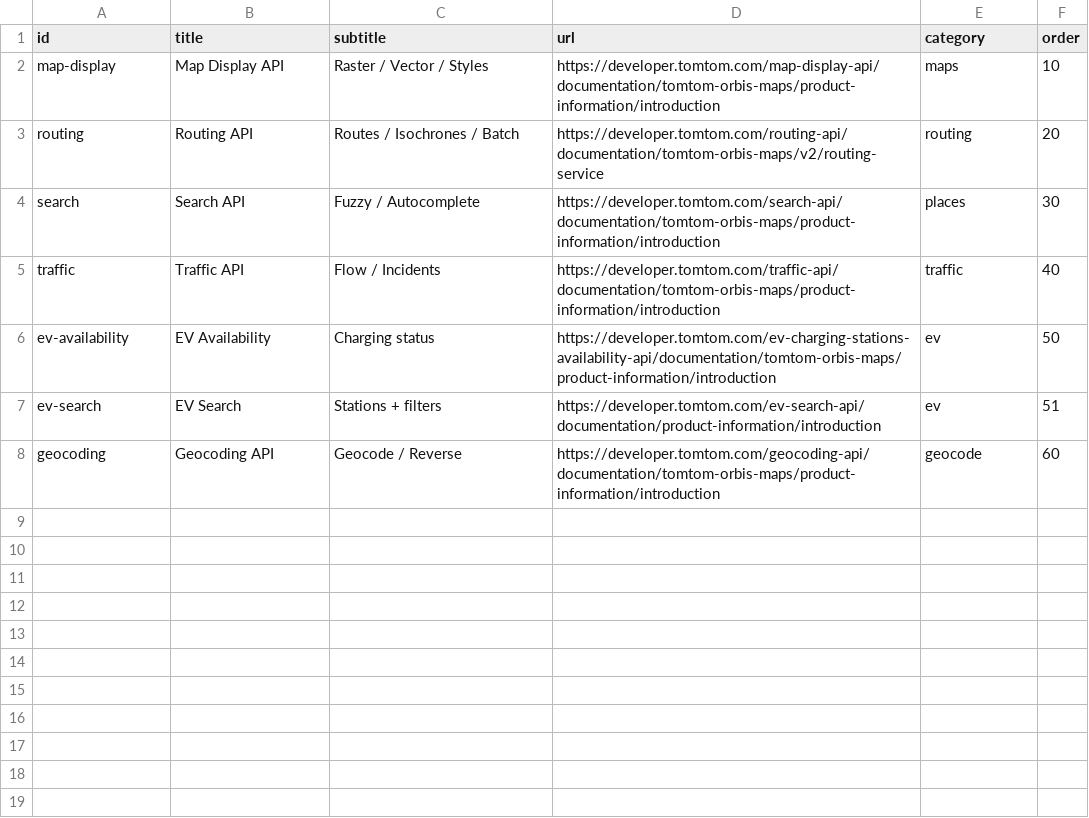
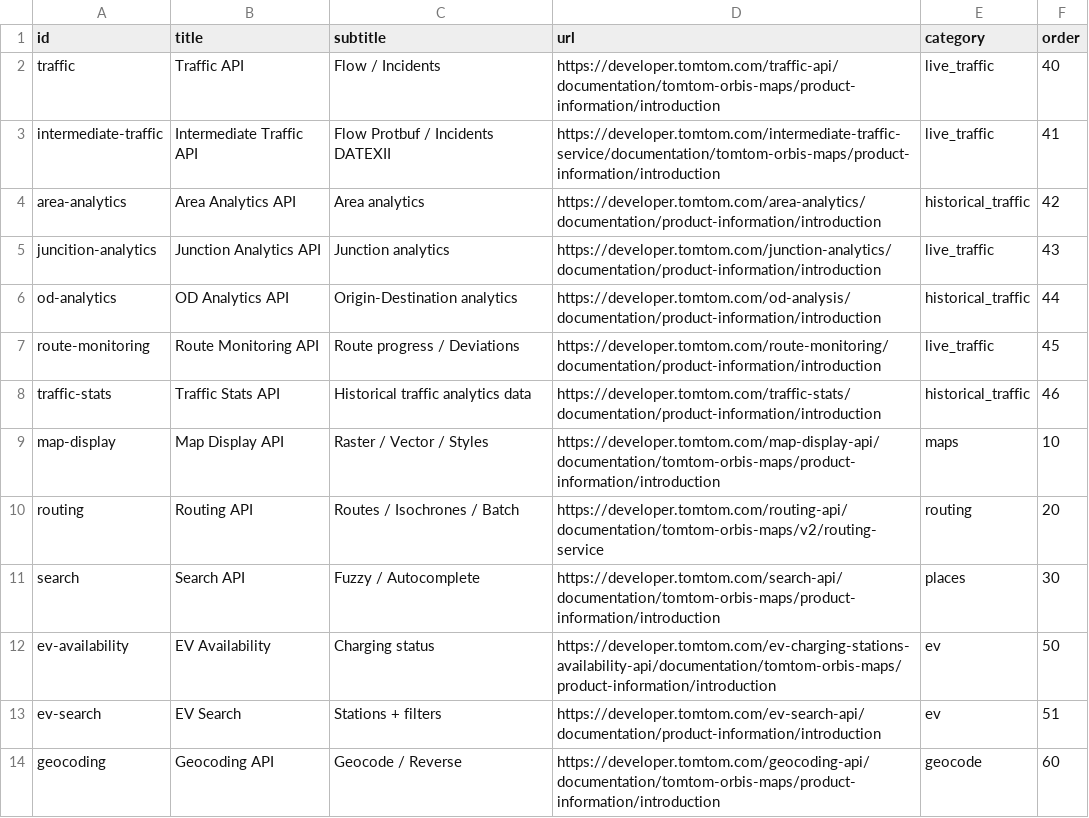
Before and after one commit to Sabakuma/tomtom-developper-cheatsheet, a CSV file: _data/links.csv, drawn as a sheet.

```diff
--- a/_data/links.csv
+++ b/_data/links.csv
@@ -1,2 +1,9 @@
 id,title,subtitle,url,category,order
+traffic,Traffic API,"Flow / Incidents",https://developer.tomtom.com/traffic-api/documentation/tomtom-orbis-maps/product-information/introduction,live_traffic,40
+intermediate-traffic,Intermediate Traffic API,"Flow Protbuf / Incidents DATEXII",https://developer.tomtom.com/intermediate-traffic-service/documentation/tomtom-orbis-maps/product-information/introduction,live_traffic,41
+area-analytics,Area Analytics API,"Area analytics",https://developer.tomtom.com/area-analytics/documentation/product-information/introduction,historical_traffic,42
+juncition-analytics,Junction Analytics API,"Junction analytics",https://developer.tomtom.com/junction-analytics/documentation/product-information/introduction,live_traffic,43
+od-analytics,OD Analytics API,"Origin-Destination analytics",https://developer.tomtom.com/od-analysis/documentation/product-information/introduction,historical_traffic,44
+route-monitoring,Route Monitoring API,"Route progress / Deviations",https://developer.tomtom.com/route-monitoring/documentation/product-information/introduction,live_traffic,45
+traffic-stats,Traffic Stats API,"Historical traffic analytics data",https://developer.tomtom.com/traffic-stats/documentation/product-information/introduction,historical_traffic,46
 map-display,Map Display API,"Raster / Vector / Styles",https://developer.tomtom.com/map-display-api/documentation/tomtom-orbis-maps/product-information/introduction,maps,10
@@ -4,3 +11,2 @@ routing,Routing API,"Routes / Isochrones / Batch",https://developer.tomtom.com/r
 search,Search API,"Fuzzy / Autocomplete",https://developer.tomtom.com/search-api/documentation/tomtom-orbis-maps/product-information/introduction,places,30
-traffic,Traffic API,"Flow / Incidents",https://developer.tomtom.com/traffic-api/documentation/tomtom-orbis-maps/product-information/introduction,traffic,40
 ev-availability,EV Availability,"Charging status",https://developer.tomtom.com/ev-charging-stations-availability-api/documentation/tomtom-orbis-maps/product-information/introduction,ev,50
```
Also changed, not shown: 1 other file.
